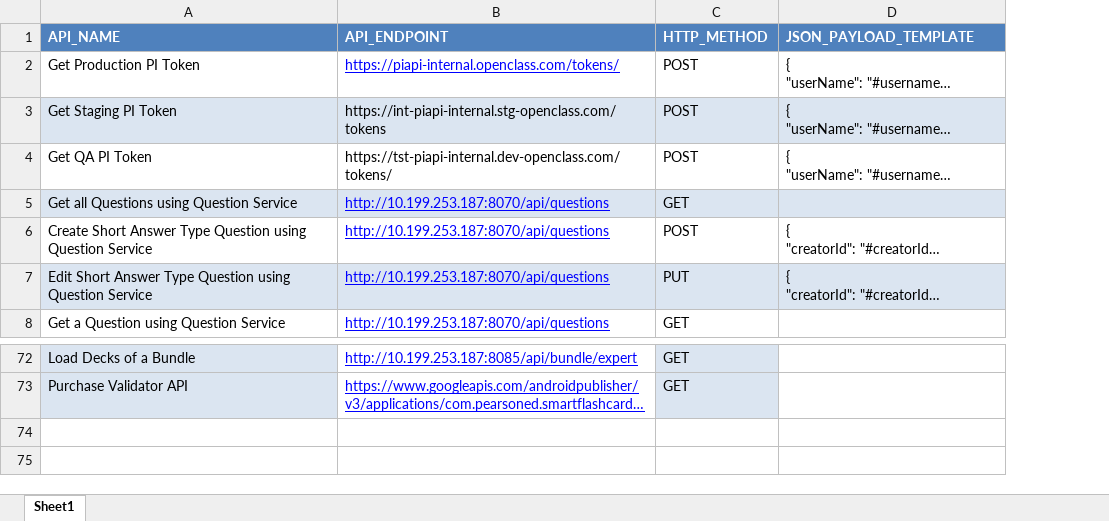
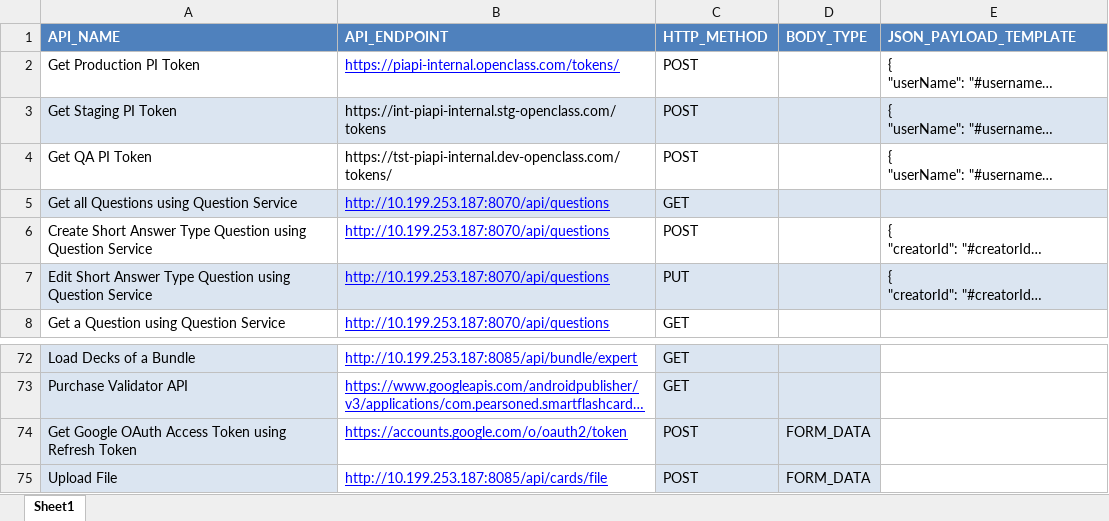
Before and after one commit to osandadeshan/maxsoft-intelliapi, an Excel workbook: resources/api_document/dev_api_doc.xlsx, sheet Sheet1, drawn as a sheet; only a part is shown, gaps mark what is left out; long unchanged cells end in …; values as stored, in another font and other column widths than the file's, no borders; the diff names each change by its address in the sheet, - before the commit and + after, or states it on an @@ line.

Commit message:
Implemented for Form-Data type requests and Multi-part files

```diff
--- a/resources/api_document/dev_api_doc.xlsx (sheet Sheet1)
+++ b/resources/api_document/dev_api_doc.xlsx (sheet Sheet1)
+column D (BODY_TYPE), empty
+row 74: Get Google OAuth Access Token using Refresh Token | https://accounts.google.com/o/oauth2/token | POST | FORM_DATA
+row 75: Upload File | http://10.199.253.187:8085/api/cards/file | POST | FORM_DATA
```
Also changed, not shown: 19 other files.
